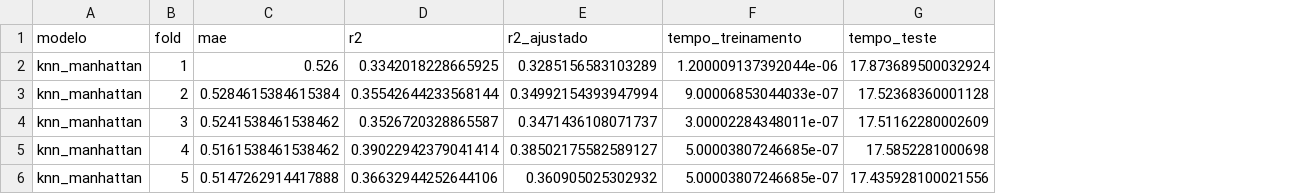
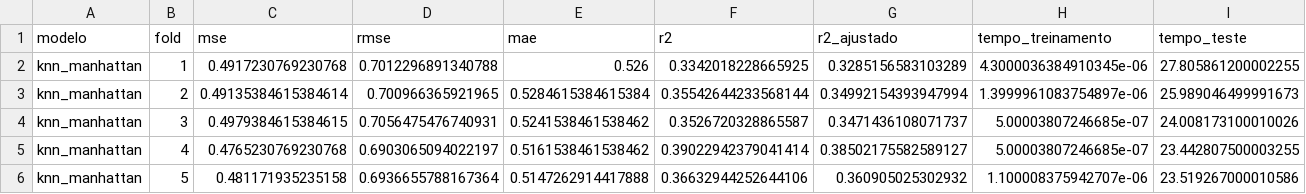
Before and after one commit to devrodofc/Projeto-IA-AV2-2026.2, a CSV file: resultados/regressao/knn_manhattan_folds.csv, drawn as a sheet; addresses are those after the commit; the diff names each change by its address in the sheet, - before the commit and + after, or states it on an @@ line.

```diff
--- a/resultados/regressao/knn_manhattan_folds.csv
+++ b/resultados/regressao/knn_manhattan_folds.csv
+column C (mse), rows 2-6: 0.4917230769230768 | 0.49135384615384614 | 0.4979384615384615 | 0.4765230769230768 | 0.481171935235158
+column D (rmse), rows 2-6: 0.7012296891340788 | 0.700966365921965 | 0.7056475476740931 | 0.6903065094022197 | 0.6936655788167364
-H2 (tempo_treinamento): 1.200009137392044e-06
+H2 (tempo_treinamento): 4.3000036384910345e-06
-I2 (tempo_teste): 17.873689500032924
+I2 (tempo_teste): 27.805861200002255
-H3 (tempo_treinamento): 9.00006853044033e-07
+H3 (tempo_treinamento): 1.3999961083754897e-06
-I3 (tempo_teste): 17.52368360001128
+I3 (tempo_teste): 25.989046499991673
-H4 (tempo_treinamento): 3.00002284348011e-07
+H4 (tempo_treinamento): 5.00003807246685e-07
-I4 (tempo_teste): 17.51162280002609
+I4 (tempo_teste): 24.008173100010026
-I5 (tempo_teste): 17.5852281000698
+I5 (tempo_teste): 23.442807500003255
-H6 (tempo_treinamento): 5.00003807246685e-07
+H6 (tempo_treinamento): 1.100008375942707e-06
-I6 (tempo_teste): 17.435928100021556
+I6 (tempo_teste): 23.519267000010586
```
Also changed, not shown: resultados/classificacao_resumo.csv, resultados/regressao/knn_euclidiana_folds.csv, 29 other files.
